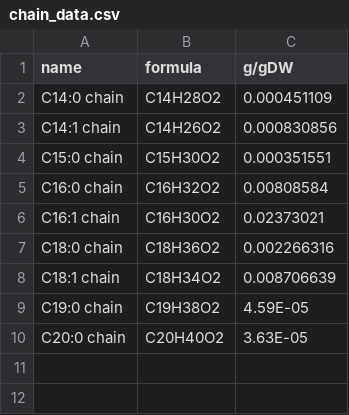
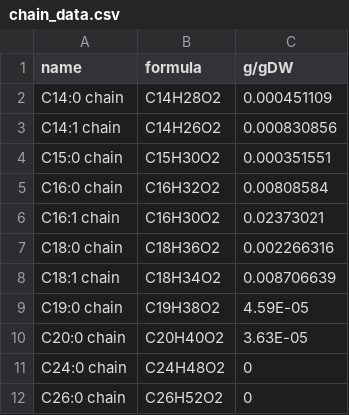
Before and after one commit to SysBioChalmers/SLIMEr, a CSV file: chain_data.csv, drawn as a sheet.

```diff
--- a/chain_data.csv
+++ b/chain_data.csv
@@ -10 +10,3 @@ C19:0 chain,C19H38O2,4.59E-05
 C20:0 chain,C20H40O2,3.63E-05
+C24:0 chain,C24H48O2,0
+C26:0 chain,C26H52O2,0
```
Also changed, not shown: 1 other file.
